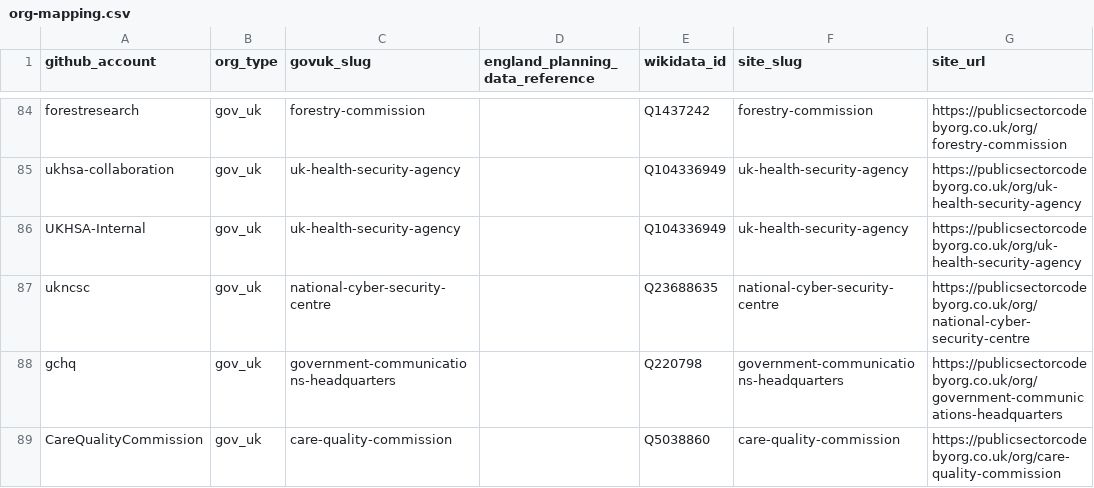
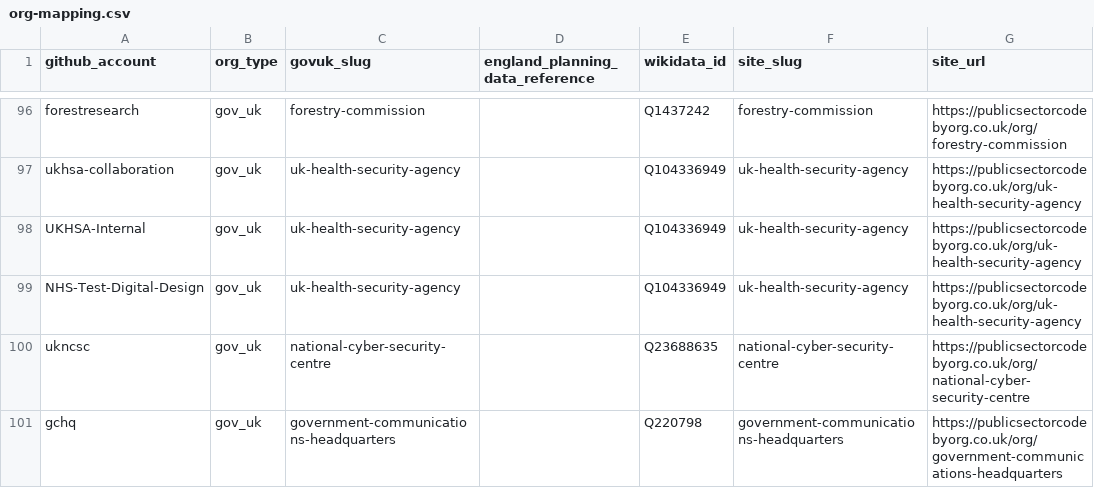
Before and after one commit to chrishylanduk/uk-public-sector-code-by-org, a CSV file: public/data/org-mapping.csv, drawn as a sheet; only a part is shown, gaps mark what is left out; the shorter side is filled out with more unchanged rows; the diff covers the shown part only.

```diff
--- a/public/data/org-mapping.csv
+++ b/public/data/org-mapping.csv
@@ -86,2 +98,3 @@ ukhsa-collaboration,gov_uk,uk-health-security-agency,,Q104336949,uk-health-secur
 UKHSA-Internal,gov_uk,uk-health-security-agency,,Q104336949,uk-health-security-agency,https://publicsectorcodebyorg.co.uk/org/uk-health-security-agency
+NHS-Test-Digital-Design,gov_uk,uk-health-security-agency,,Q104336949,uk-health-security-agency,https://publicsectorcodebyorg.co.uk/org/uk-health-security-agency
 ukncsc,gov_uk,national-cyber-security-centre,,Q23688635,national-cyber-security-centre,https://publicsectorcodebyorg.co.uk/org/national-cyber-security-centre
```
Also changed, not shown: 16 added rows elsewhere in this file, 1 other file.
